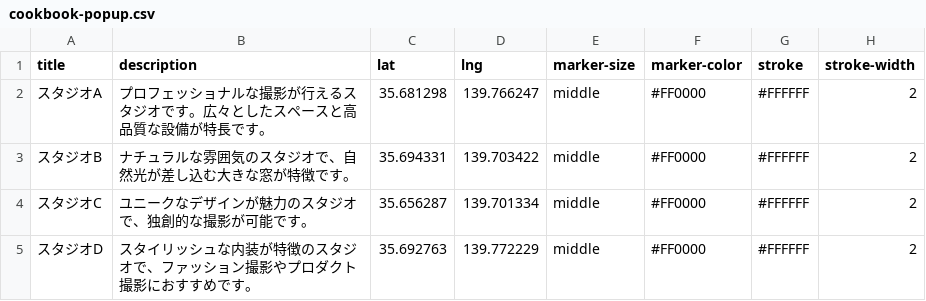
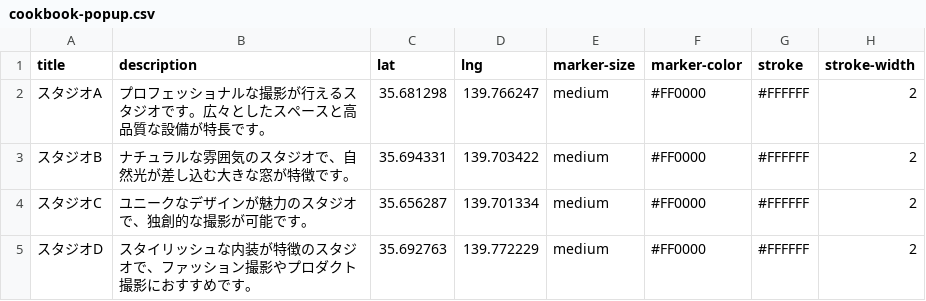
Before and after one commit to geolonia/style-demo-source, a CSV file: cookbook-popup.csv, drawn as a sheet.

Commit message:
Update cookbook-popup.csv

```diff
--- a/cookbook-popup.csv
+++ b/cookbook-popup.csv
@@ -1,5 +1,5 @@
 title,description,lat,lng,marker-size,marker-color,stroke,stroke-width
-スタジオA,プロフェッショナルな撮影が行えるスタジオです。広々としたスペースと高品質な設備が特長です。,35.681298,139.766247,middle,#FF0000,#FFFFFF,2
-スタジオB,ナチュラルな雰囲気のスタジオで、自然光が差し込む大きな窓が特徴です。,35.694331,139.703422,middle,#FF0000,#FFFFFF,2
-スタジオC,ユニークなデザインが魅力のスタジオで、独創的な撮影が可能です。,35.656287,139.701334,middle,#FF0000,#FFFFFF,2
-スタジオD,スタイリッシュな内装が特徴のスタジオで、ファッション撮影やプロダクト撮影におすすめです。,35.692763,139.772229,middle,#FF0000,#FFFFFF,2
+スタジオA,プロフェッショナルな撮影が行えるスタジオです。広々としたスペースと高品質な設備が特長です。,35.681298,139.766247,medium,#FF0000,#FFFFFF,2
+スタジオB,ナチュラルな雰囲気のスタジオで、自然光が差し込む大きな窓が特徴です。,35.694331,139.703422,medium,#FF0000,#FFFFFF,2
+スタジオC,ユニークなデザインが魅力のスタジオで、独創的な撮影が可能です。,35.656287,139.701334,medium,#FF0000,#FFFFFF,2
+スタジオD,スタイリッシュな内装が特徴のスタジオで、ファッション撮影やプロダクト撮影におすすめです。,35.692763,139.772229,medium,#FF0000,#FFFFFF,2
```
